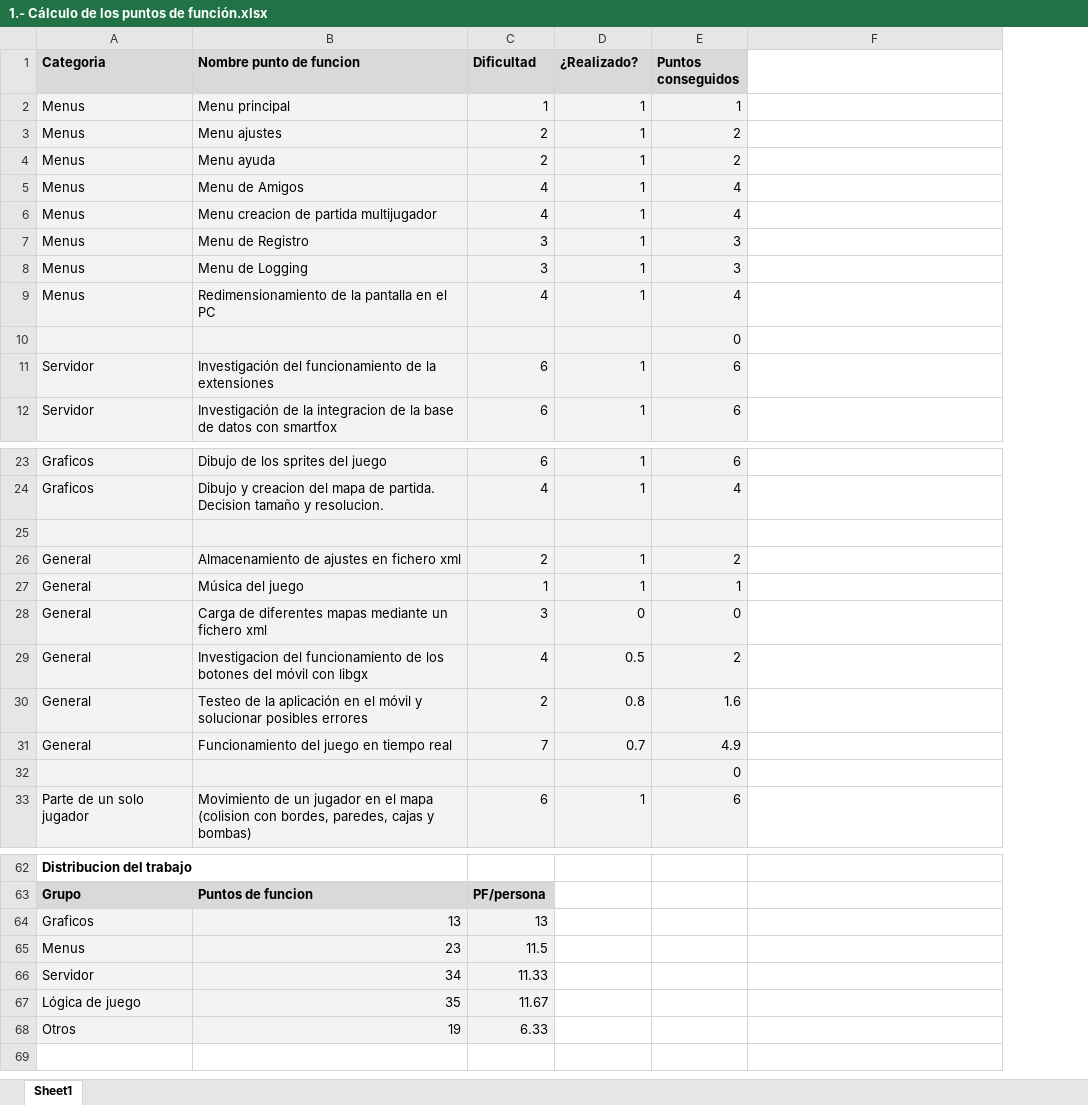
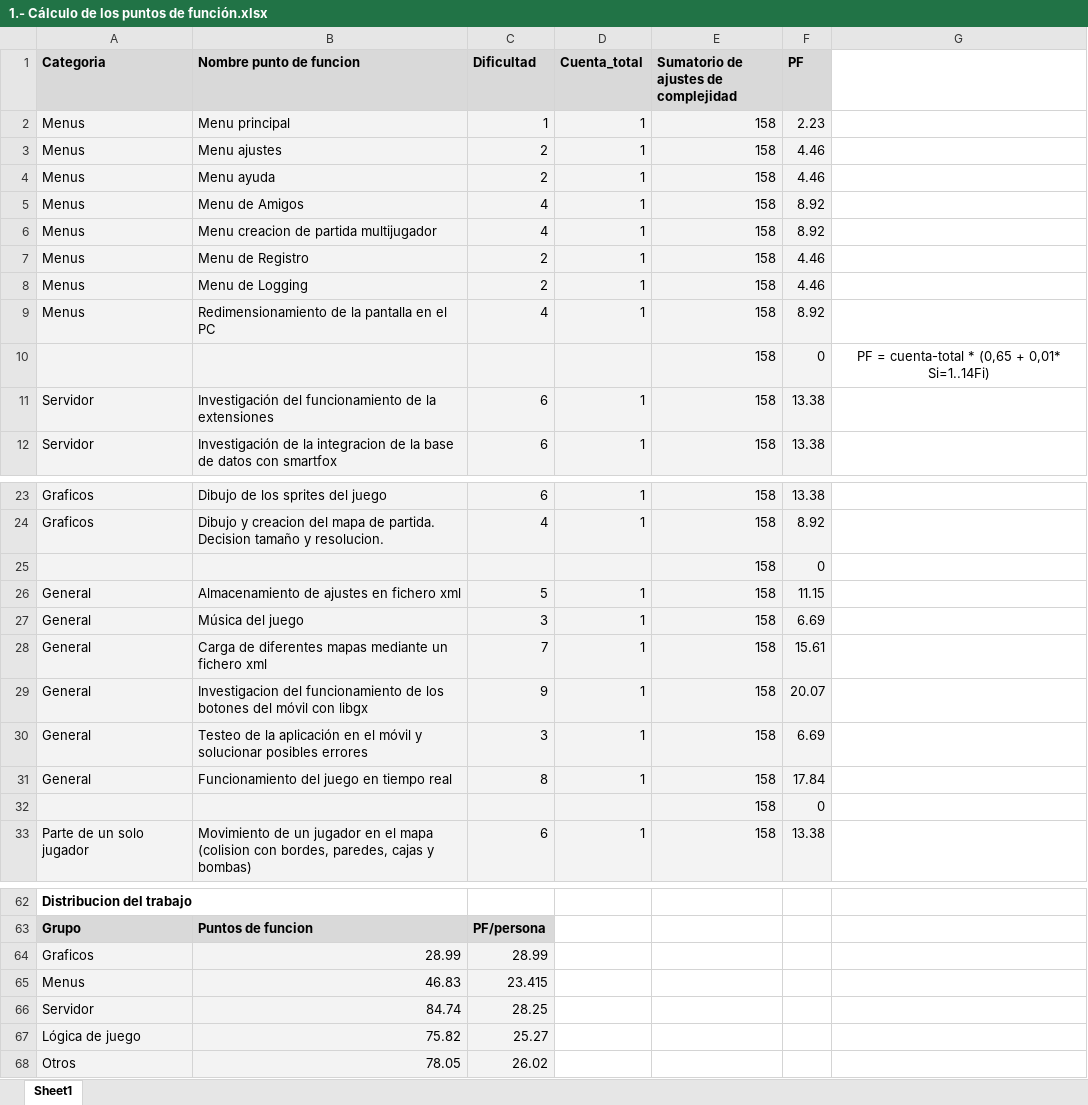
Before and after one commit to fga150/FrozenWarsIS, an Excel workbook: Documentation/5.- Gestión del Proyecto/5.3.- Métricas del Proceso/1.- Cálculo de los puntos de función.xlsx, sheet Sheet1, drawn as a sheet; only a part is shown, gaps mark what is left out; values as stored, in another font and other column widths than the file's, no borders; removed rows and columns are numbered as before the commit, all else as after; the diff covers the shown part only; the diff names each change by its address in the sheet, - before the commit and + after, or states it on an @@ line.

Commit message:
New changes in some documentation

```diff
--- a/Documentation/5.- Gestión del Proyecto/5.3.- Métricas del Proceso/1.- Cálculo de los puntos de función.xlsx (sheet Sheet1)
+++ b/Documentation/5.- Gestión del Proyecto/5.3.- Métricas del Proceso/1.- Cálculo de los puntos de función.xlsx (sheet Sheet1)
-column E (Puntos conseguidos), rows 2-12: 1 | 2 | 2 | 4 | 4 | 3 | 3 | 4 | 0 | 6 | 6; rows 23-33: 6 | 4 |  | 2 | 1 | 0 | 2 | 1.6 | 4.9 | 0 | 6
+column E, rows 1-12: Sumatorio de ajustes de complejidad | 158 | 158 | 158 | 158 | 158 | 158 | 158 | 158 | 158 | 158 | 158; rows 23-33: all 158
+column F (PF), rows 2-12: 2.23 | 4.46 | 4.46 | 8.92 | 8.92 | 4.46 | 4.46 | 8.92 | 0 | 13.38 | 13.38; rows 23-33: 13.38 | 8.92 | 0 | 11.15 | 6.69 | 15.61 | 20.07 | 6.69 | 17.84 | 0 | 13.38
-D1: ¿Realizado?
+D1: Cuenta_total
-C7:C8 (Dificultad): 3
+C7:C8 (Dificultad): 2
-G10: (empty)
+G10: PF = cuenta-total * (0,65 + 0,01* Si=1..14Fi)
-row 25: (empty)
+row 25:  |  |  |  | 158 | 0
-C26 (Dificultad): 2
+C26 (Dificultad): 5
-C27 (Dificultad): 1
+C27 (Dificultad): 3
-C28 (Dificultad): 3
+C28 (Dificultad): 7
-D28 (Cuenta_total): 0
+D28 (Cuenta_total): 1
-C29 (Dificultad): 4
+C29 (Dificultad): 9
-D29 (Cuenta_total): 0.5
+D29 (Cuenta_total): 1
-C30 (Dificultad): 2
+C30 (Dificultad): 3
-D30 (Cuenta_total): 0.8
+D30 (Cuenta_total): 1
-C31 (Dificultad): 7
+C31 (Dificultad): 8
-D31 (Cuenta_total): 0.7
+D31 (Cuenta_total): 1
-row 64: Graficos | 13 | 13
-row 65: Menus | 23 | 11.5
-row 66: Servidor | 34 | 11.33
-row 67: Lógica de juego | 35 | 11.67
-row 68: Otros | 19 | 6.33
+row 64: Graficos | 28.99 | 28.99
+row 65: Menus | 46.83 | 23.415
+row 66: Servidor | 84.74 | 28.25
+row 67: Lógica de juego | 75.82 | 25.27
+row 68: Otros | 78.05 | 26.02
```
Also changed, not shown: 11 edited cells and cell formats elsewhere in this sheet, Documentation/5.- Gestión del Proyecto/5.4.- Métricas del Producto y Estimaciones/1.- Métricas y estimaciones.xlsx.
